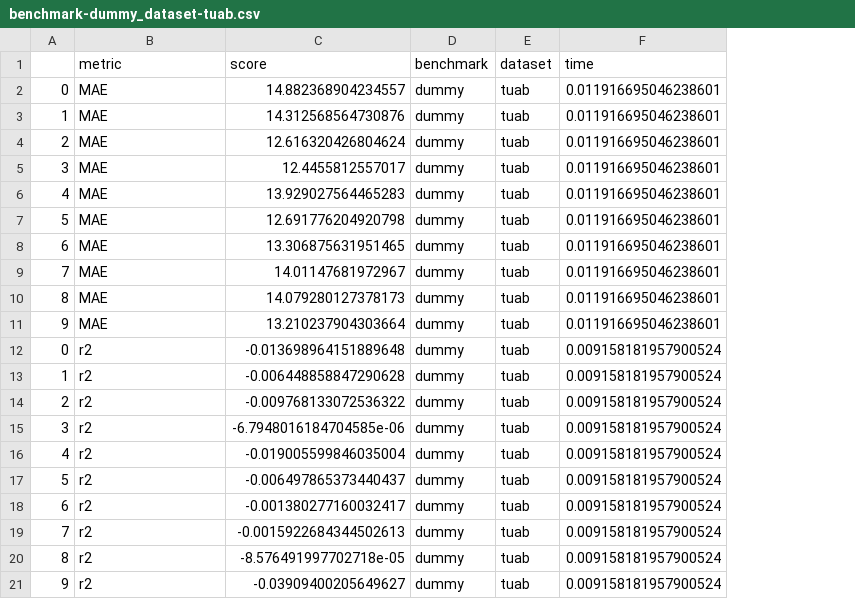
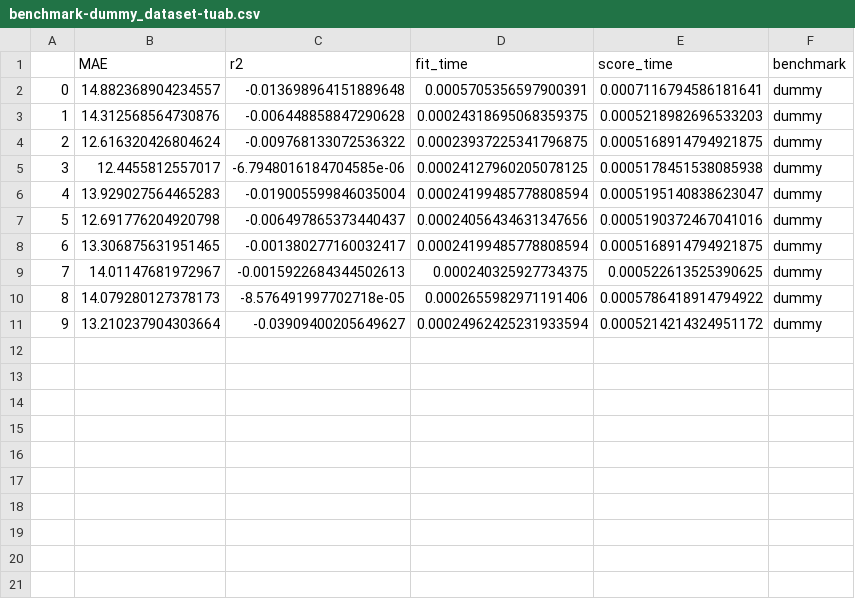
Before and after one commit to meeg-ml-benchmarks/brain-age-benchmark-paper, a CSV file: results/benchmark-dummy_dataset-tuab.csv, drawn as a sheet; removed rows and columns are numbered as before the commit, all else as after; the diff names each change by its address in the sheet, - before the commit and + after, or states it on an @@ line.

```diff
--- a/results/benchmark-dummy_dataset-tuab.csv
+++ b/results/benchmark-dummy_dataset-tuab.csv
+column D, rows 2-11: 0.0005705356597900391 | 0.00024318695068359375 | 0.00023937225341796875 | 0.00024127960205078125 | 0.00024199485778808594 | 0.00024056434631347656 | 0.00024199485778808594 | 0.000240325927734375 | 0.0002655982971191406 | 0.00024962425231933594
+column E, rows 2-11: 0.0007116794586181641 | 0.0005218982696533203 | 0.0005168914794921875 | 0.0005178451538085938 | 0.0005195140838623047 | 0.0005190372467041016 | 0.0005168914794921875 | 0.000522613525390625 | 0.0005786418914794922 | 0.0005214214324951172
-column E, rows 12-21: all tuab
-column F, rows 12-21: all 0.009158181957900524
-row 1:  | metric | score | benchmark | dataset | time
-row 2: 0 | MAE | 14.882368904234557 | dummy | tuab | 0.011916695046238601
-row 3: 1 | MAE | 14.312568564730876 | dummy | tuab | 0.011916695046238601
-row 4: 2 | MAE | 12.616320426804624 | dummy | tuab | 0.011916695046238601
-row 5: 3 | MAE | 12.4455812557017 | dummy | tuab | 0.011916695046238601
-row 6: 4 | MAE | 13.929027564465283 | dummy | tuab | 0.011916695046238601
-row 7: 5 | MAE | 12.691776204920798 | dummy | tuab | 0.011916695046238601
-row 8: 6 | MAE | 13.306875631951465 | dummy | tuab | 0.011916695046238601
-row 9: 7 | MAE | 14.01147681972967 | dummy | tuab | 0.011916695046238601
-row 10: 8 | MAE | 14.079280127378173 | dummy | tuab | 0.011916695046238601
-row 11: 9 | MAE | 13.210237904303664 | dummy | tuab | 0.011916695046238601
+row 1:  | MAE | r2 | fit_time | score_time | benchmark
-B2: r2
+B2: 14.882368904234557
-B3: r2
+B3: 14.312568564730876
-B4: r2
+B4: 12.616320426804624
-B5: r2
+B5: 12.4455812557017
-B6: r2
+B6: 13.929027564465283
-B7: r2
+B7: 12.691776204920798
-B8: r2
+B8: 13.306875631951465
-B9: r2
+B9: 14.01147681972967
-B10: r2
+B10: 14.079280127378173
-B11: r2
+B11: 13.210237904303664
```
Also changed, not shown: results/benchmark-dummy_dataset-camcan.csv, results/benchmark-dummy_dataset-chbp.csv, 12 other files.
